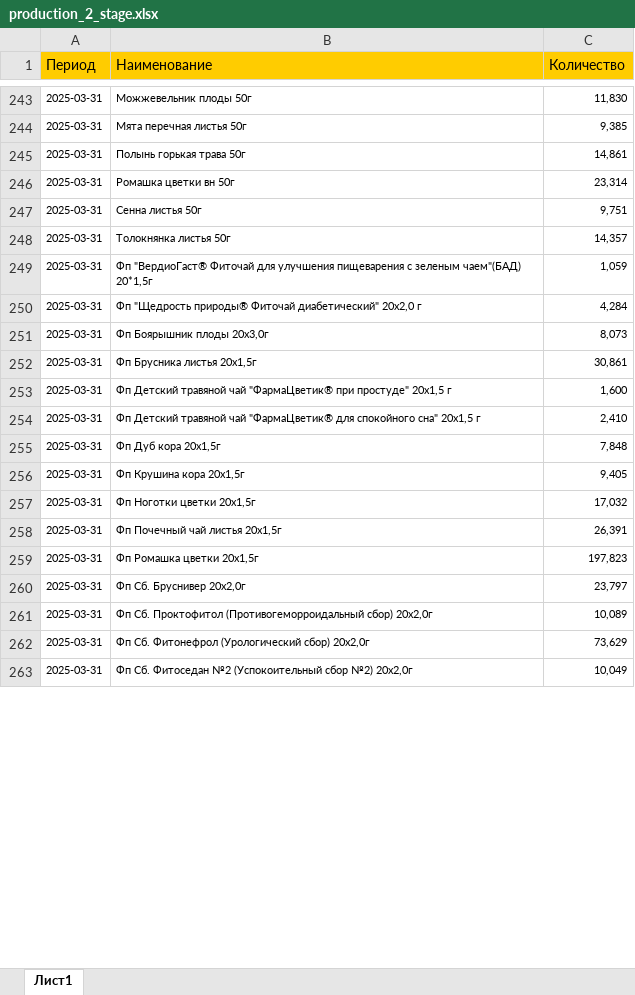
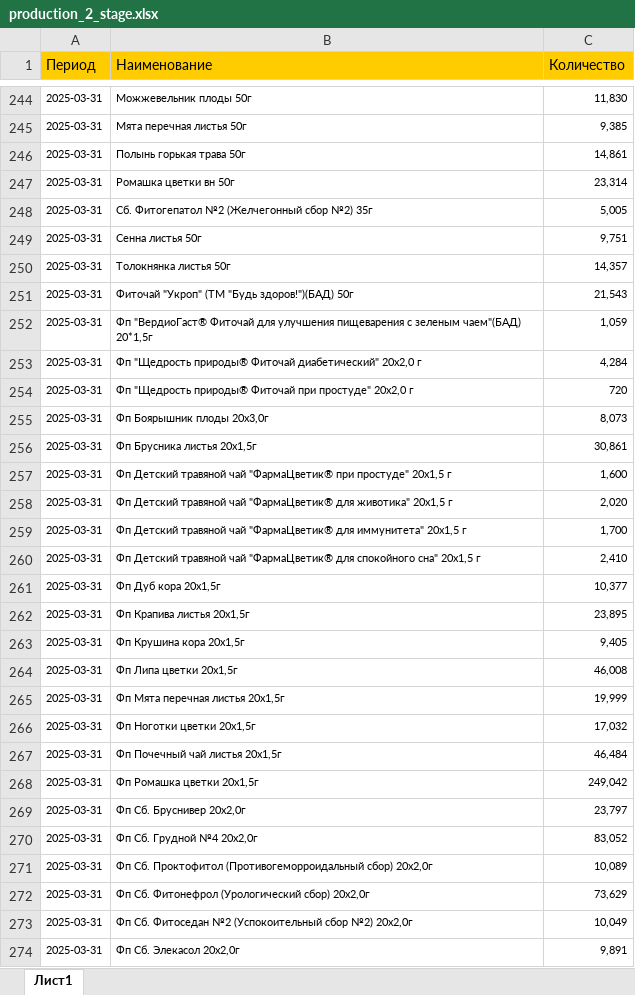
Before and after one commit to andreykoz82/StockAnalysis, an Excel workbook: data/production_2_stage.xlsx, sheet Лист1, drawn as a sheet; only a part is shown, gaps mark what is left out; values as stored, in another font and other column widths than the file's, no borders; addresses are those after the commit; the diff covers the shown part only; the diff names each change by its address in the sheet, - before the commit and + after, or states it on an @@ line.

```diff
--- a/data/production_2_stage.xlsx (sheet Лист1)
+++ b/data/production_2_stage.xlsx (sheet Лист1)
+row 248: 2025-03-31 | Сб. Фитогепатол №2 (Желчегонный сбор №2) 35г | 5,005
+row 251: 2025-03-31 | Фиточай "Укроп" (ТМ "Будь здоров!")(БАД) 50г | 21,543
+row 254: 2025-03-31 | Фп "Щедрость природы® Фиточай при простуде" 20х2,0 г | 720
+row 258: 2025-03-31 | Фп Детский травяной чай "ФармаЦветик® для животика" 20х1,5 г | 2,020
+row 259: 2025-03-31 | Фп Детский травяной чай "ФармаЦветик® для иммунитета" 20х1,5 г | 1,700
-C261 (Количество): 7,848
+C261 (Количество): 10,377
+row 262: 2025-03-31 | Фп Крапива листья 20x1,5г | 23,895
+row 264: 2025-03-31 | Фп Липа цветки 20x1,5г | 46,008
+row 265: 2025-03-31 | Фп Мята перечная листья 20x1,5г | 19,999
-C267 (Количество): 26,391
+C267 (Количество): 46,484
-C268 (Количество): 197,823
+C268 (Количество): 249,042
+row 270: 2025-03-31 | Фп Сб. Грудной №4 20x2,0г | 83,052
+row 274: 2025-03-31 | Фп Сб. Элекасол 20x2,0г | 9,891
```
Also changed, not shown: 2 added rows and 3 edited cells elsewhere in this sheet, data/actual_orders_2stage.xlsx, data/finished_goods_stocks.xlsx, 4 other files.
